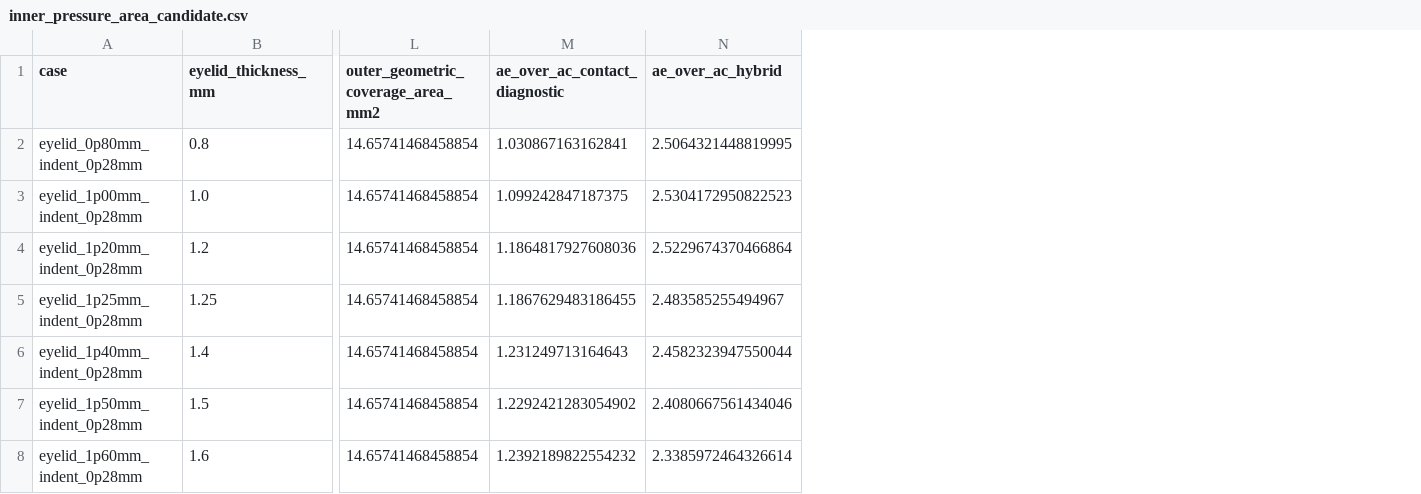
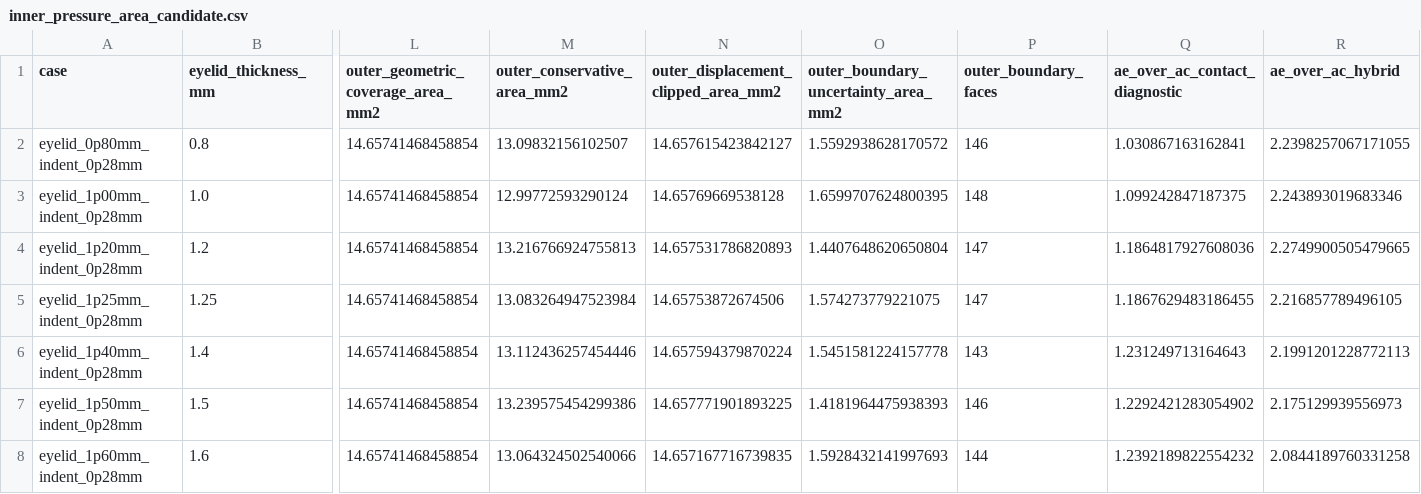
Before and after one commit to 12sqawdwq/ANSYS_simulation_IOP, a CSV file: thick/figures/fe_sweep_indent_0p28/inner_pressure_area/inner_pressure_area_candidate.csv, drawn as a sheet; only a part is shown, gaps mark what is left out; addresses are those after the commit; the diff names each change by its address in the sheet, - before the commit and + after, or states it on an @@ line.

```diff
--- a/thick/figures/fe_sweep_indent_0p28/inner_pressure_area/inner_pressure_area_candidate.csv
+++ b/thick/figures/fe_sweep_indent_0p28/inner_pressure_area/inner_pressure_area_candidate.csv
+column M (outer_conservative_area_mm2), rows 2-8: 13.09832156102507 | 12.99772593290124 | 13.216766924755813 | 13.083264947523984 | 13.112436257454446 | 13.239575454299386 | 13.064324502540066
+column N, rows 1-8: outer_displacement_clipped_area_mm2 | 14.657615423842127 | 14.65769669538128 | 14.657531786820893 | 14.65753872674506 | 14.657594379870224 | 14.657771901893225 | 14.657167716739835
+column O, rows 1-8: outer_boundary_uncertainty_area_mm2 | 1.5592938628170572 | 1.6599707624800395 | 1.4407648620650804 | 1.574273779221075 | 1.5451581224157778 | 1.4181964475938393 | 1.5928432141997693
+column P (outer_boundary_faces), rows 2-8: 146 | 148 | 147 | 147 | 143 | 146 | 144
-R2 (ae_over_ac_hybrid): 2.5064321448819995
+R2 (ae_over_ac_hybrid): 2.2398257067171055
-R3 (ae_over_ac_hybrid): 2.5304172950822523
+R3 (ae_over_ac_hybrid): 2.243893019683346
-R4 (ae_over_ac_hybrid): 2.5229674370466864
+R4 (ae_over_ac_hybrid): 2.2749900505479665
-R5 (ae_over_ac_hybrid): 2.483585255494967
+R5 (ae_over_ac_hybrid): 2.216857789496105
-R6 (ae_over_ac_hybrid): 2.4582323947550044
+R6 (ae_over_ac_hybrid): 2.1991201228772113
-R7 (ae_over_ac_hybrid): 2.4080667561434046
+R7 (ae_over_ac_hybrid): 2.175129939556973
-R8 (ae_over_ac_hybrid): 2.3385972464326614
+R8 (ae_over_ac_hybrid): 2.0844189760331258
```
Also changed, not shown: thick/figures/fe_sweep_indent_0p28/displacement_support/displacement_support_manifest.csv, thick/figures/fe_sweep_indent_0p28/inner_pressure_area/inner_pressure_area_sensitivity.csv, 9 other files.
